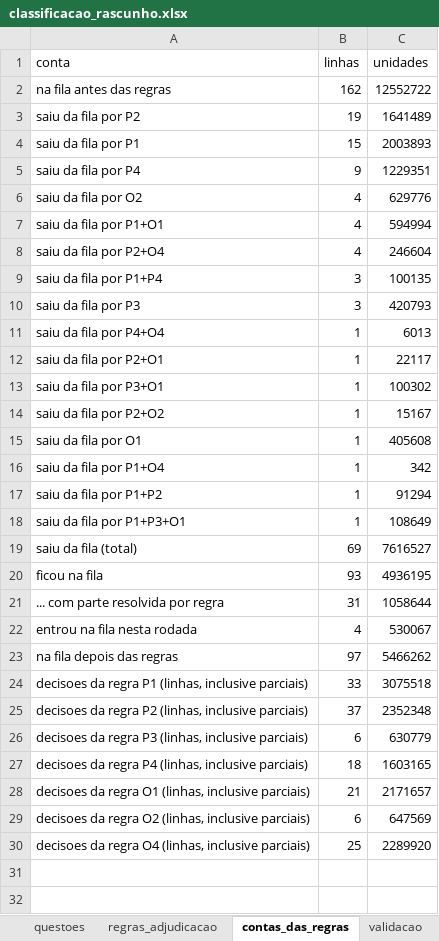
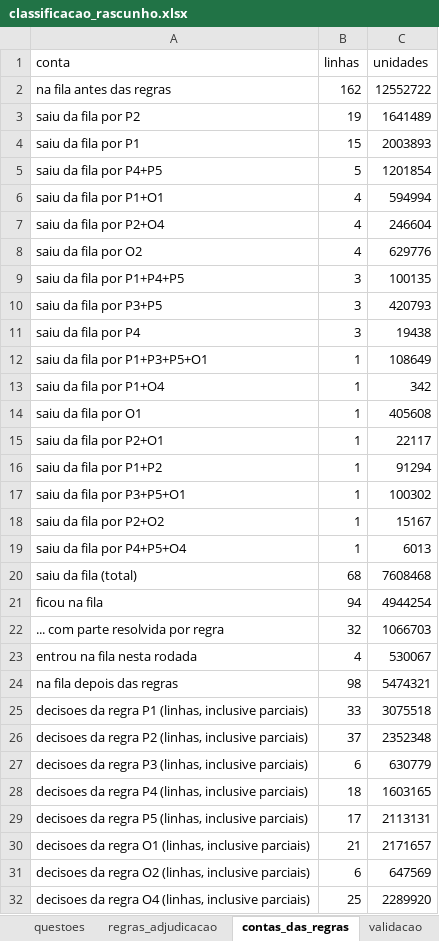
Before and after one commit to FranciscoArejano/Mercado-Automotivo, an Excel workbook: saidas/classificacao_rascunho.xlsx, sheet contas_das_regras, drawn as a sheet; values as stored, in another font and other column widths than the file's, no borders; removed rows and columns are numbered as before the commit, all else as after; the diff names each change by its address in the sheet, - before the commit and + after, or states it on an @@ line.

```diff
--- a/saidas/classificacao_rascunho.xlsx (sheet contas_das_regras)
+++ b/saidas/classificacao_rascunho.xlsx (sheet contas_das_regras)
-row 5: saiu da fila por P4 | 9 | 1229351
+row 5: saiu da fila por P4+P5 | 5 | 1201854
@@ row 6 moved to row 8: saiu da fila por O2 @@
-A9 (conta): saiu da fila por P1+P4
+A9 (conta): saiu da fila por P1+P4+P5
-A10 (conta): saiu da fila por P3
+A10 (conta): saiu da fila por P3+P5
+row 11: saiu da fila por P4 | 3 | 19438
+row 12: saiu da fila por P1+P3+P5+O1 | 1 | 108649
-A13 (conta): saiu da fila por P4+O4
+A13 (conta): saiu da fila por P1+O4
-C13 (unidades): 6013
+C13 (unidades): 342
@@ row 15 moved to row 14: saiu da fila por O1 @@
@@ row 17 moved to row 16: saiu da fila por P1+P2 @@
-A17 (conta): saiu da fila por P3+O1
+A17 (conta): saiu da fila por P3+P5+O1
-A19 (conta): saiu da fila por P1+O4
+A19 (conta): saiu da fila por P4+P5+O4
-C19 (unidades): 342
+C19 (unidades): 6013
-row 18: saiu da fila por P1+P3+O1 | 1 | 108649
-B20 (linhas): 69
+B20 (linhas): 68
-C20 (unidades): 7616527
+C20 (unidades): 7608468
-B21 (linhas): 93
+B21 (linhas): 94
-C21 (unidades): 4936195
+C21 (unidades): 4944254
-B22 (linhas): 31
+B22 (linhas): 32
-C22 (unidades): 1058644
+C22 (unidades): 1066703
-B24 (linhas): 97
+B24 (linhas): 98
-C24 (unidades): 5466262
+C24 (unidades): 5474321
+row 29: decisoes da regra P5 (linhas, inclusive parciais) | 17 | 2113131
```
Also changed, not shown: sheet resolvido_por_regra, sheet classificacao, sheet tipo_fonte_dominio, sheet a_adjudicar, sheet regras_adjudicacao, 49 other files.
